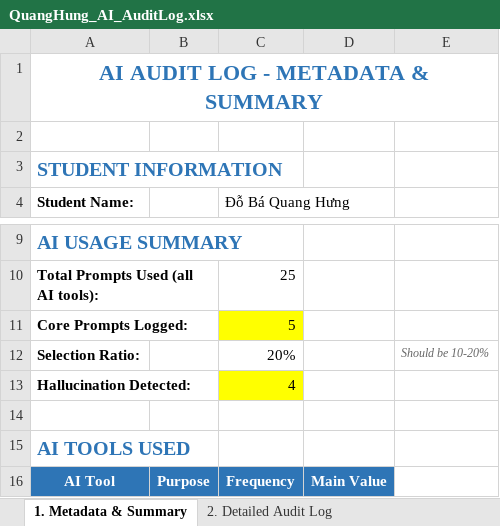
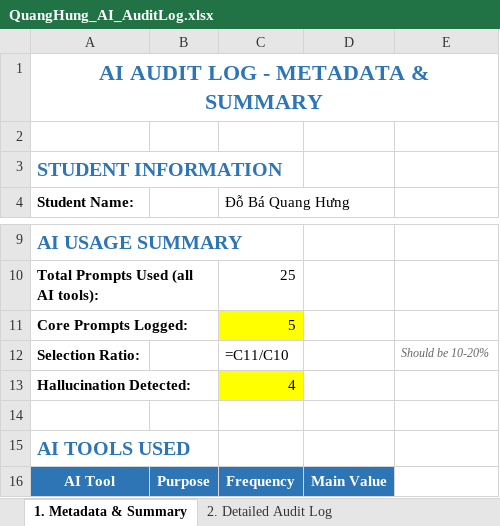
Before and after one commit to Fin26ne/Social-Network-Friend-Suggestion-Project, an Excel workbook: docs/QuangHung_AI_AuditLog.xlsx, sheet 1. Metadata & Summary, drawn as a sheet; only a part is shown, gaps mark what is left out; values as stored, in another font and other column widths than the file's, no borders; formulas without a stored value are shown as written; the diff names each change by its address in the sheet, - before the commit and + after, or states it on an @@ line.

```diff
--- a/docs/QuangHung_AI_AuditLog.xlsx (sheet 1. Metadata & Summary)
+++ b/docs/QuangHung_AI_AuditLog.xlsx (sheet 1. Metadata & Summary)
-C12 (Đỗ Bá Quang Hưng): 20%
+C12 (Đỗ Bá Quang Hưng): =C11/C10
```
Also changed, not shown: sheet 3. Hallucination Detection, sheet 2. Detailed Audit Log, 1 other file.
